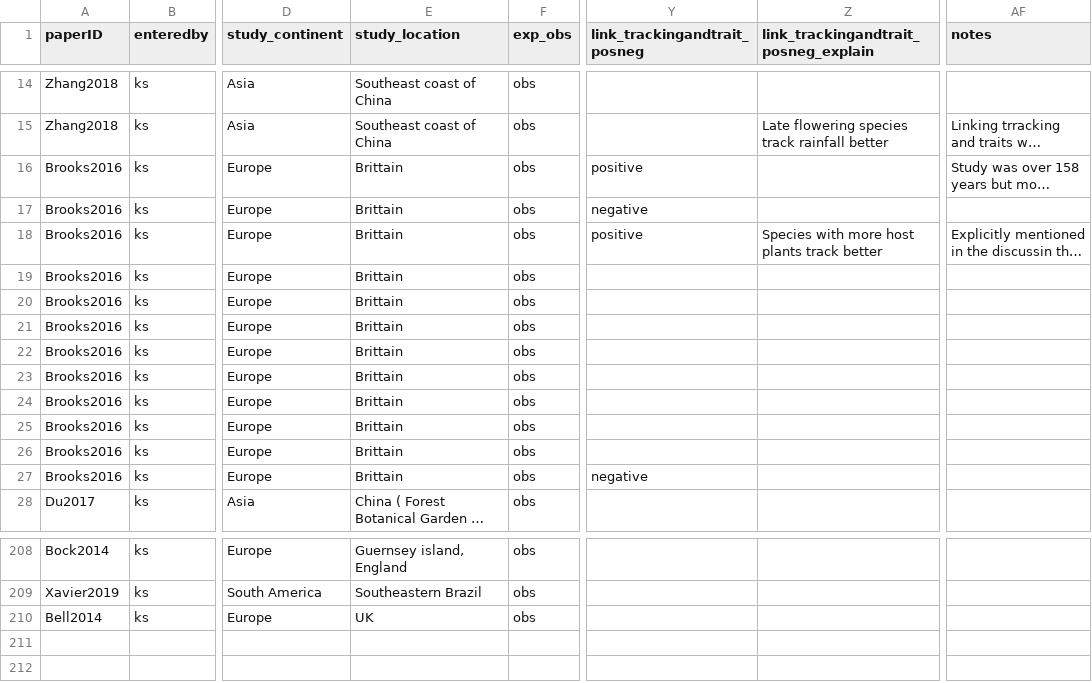
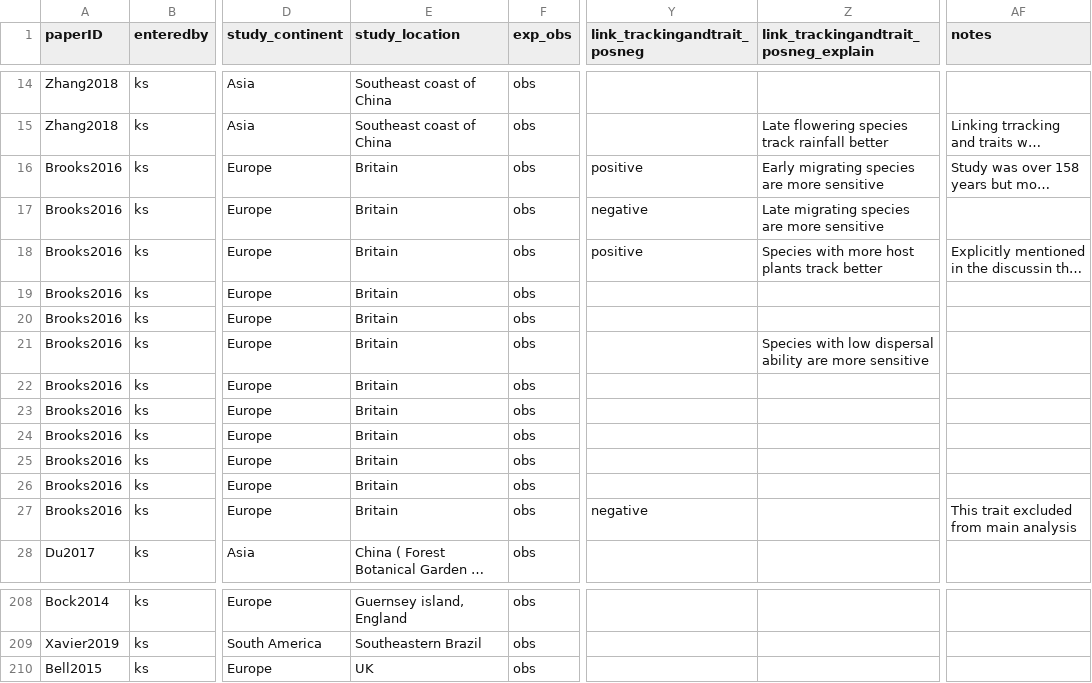
Before and after one commit to lizzieinvancouver/temporalvar, a CSV file: R/minimeta/phentrack_meta.csv, drawn as a sheet; only a part is shown, gaps mark what is left out; long unchanged cells end in …; the diff covers the shown part only; the diff names each change by its address in the sheet, - before the commit and + after, or states it on an @@ line.

Commit message:
Updating meta-analysis

```diff
--- a/R/minimeta/phentrack_meta.csv
+++ b/R/minimeta/phentrack_meta.csv
-E16:E27 (study_location): Brittain
+E16:E27 (study_location): Britain
-Z16: (empty)
+Z16: Early migrating species are more sensitive
-Z17: (empty)
+Z17: Late migrating species are more sensitive
-Z21: (empty)
+Z21: Species with low dispersal ability are more sensitive
-AF27 (notes): (empty)
+AF27 (notes): This trait excluded from main analysis
-A210 (paperID): Bell2014
+A210 (paperID): Bell2015
```
Also changed, not shown: 48 edited cells elsewhere in this file, R/minimeta/accept_or_reject.csv, 5 other files.
